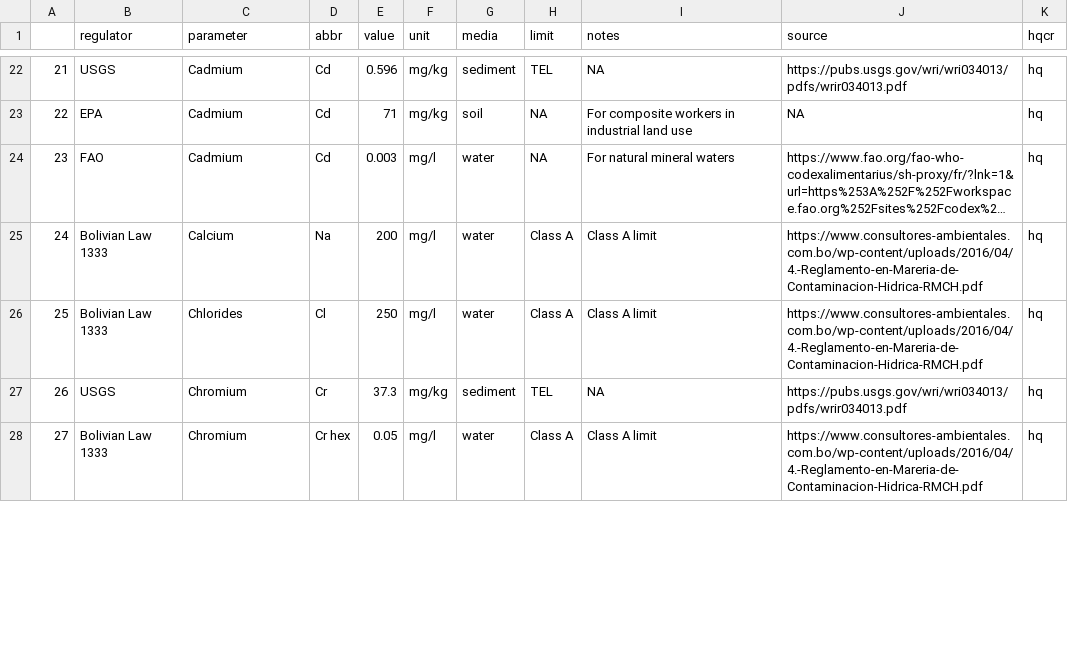
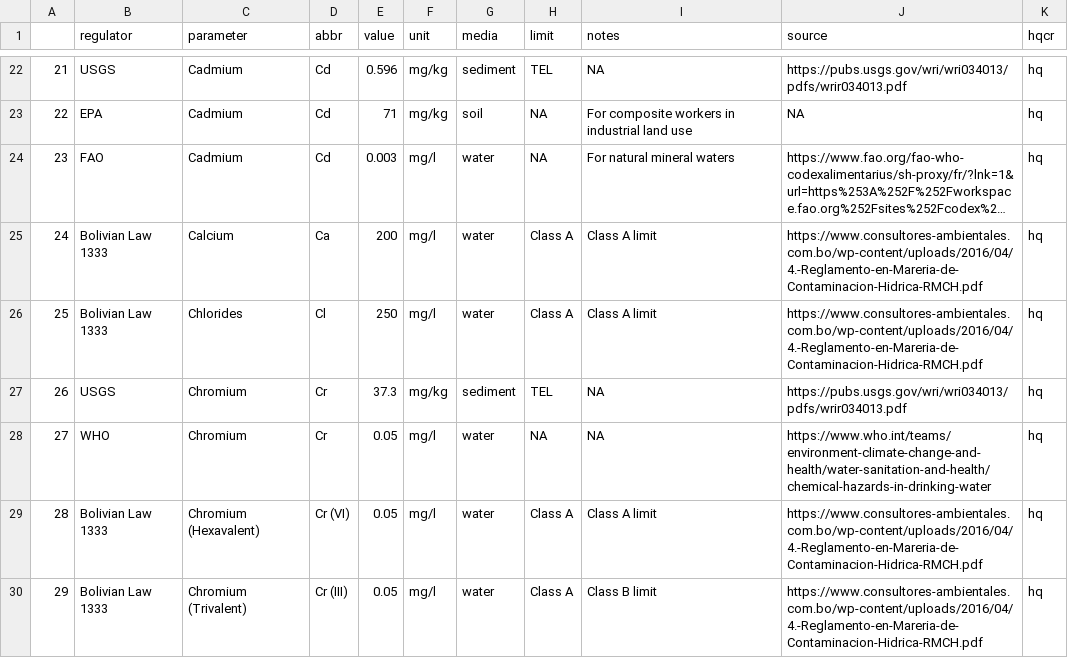
Before and after one commit to snakekn/pilcomayo_water_sediment_quality_app, a CSV file: data/standards/strict_standards.csv, drawn as a sheet; only a part is shown, gaps mark what is left out; long unchanged cells end in …; addresses are those after the commit; the diff covers the shown part only; the diff names each change by its address in the sheet, - before the commit and + after, or states it on an @@ line.

Commit message:
Pre-publish updates
Updated plots and data selectors to get closer to our final deliverable. Various edits included updated filters, new markdown file, updated plot files, improved global calls, updated standards file.

```diff
--- a/data/standards/strict_standards.csv
+++ b/data/standards/strict_standards.csv
-D25 (abbr): Na
+D25 (abbr): Ca
+row 28: 27 | WHO | Chromium | Cr | 0.05 | mg/l | water | NA | NA | https://www.who.int/teams/environment-climate-change-and-health/water-sanitation-and-health/chemical-hazards-in-drinking-water | hq
@@ column A renumbered from row 29 down @@
-C29 (parameter): Chromium
+C29 (parameter): Chromium (Hexavalent)
-D29 (abbr): Cr hex
+D29 (abbr): Cr (VI)
+row 30: 29 | Bolivian Law 1333 | Chromium (Trivalent) | Cr (III) | 0.05 | mg/l | water | Class A | Class B limit | https://www.consultores-ambientales.com.bo/wp-content/uploads/2016/04/4.-Reglamento-en-Mareria-de-Contaminacion-Hidrica-RMCH.pdf | hq
```
Also changed, not shown: 1 removed row and 11 edited cells elsewhere in this file, data/standards/all_standards.csv, 15 other files.
